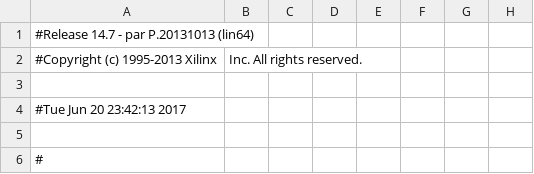
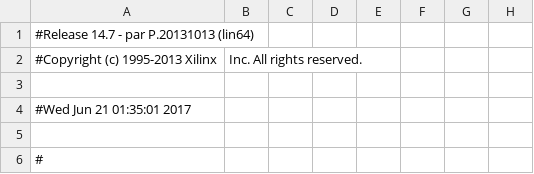
Before and after one commit to tino1b2be/YODA_Image_Masking_Accelerator, a CSV file: muninja/imm_pad.csv, drawn as a sheet; only a part is shown; the diff names each change by its address in the sheet, - before the commit and + after, or states it on an @@ line.

```diff
--- a/muninja/imm_pad.csv
+++ b/muninja/imm_pad.csv
-A4: #Tue Jun 20 23:42:13 2017
+A4: #Wed Jun 21 01:35:01 2017
```
Also changed, not shown: 59 other files.
